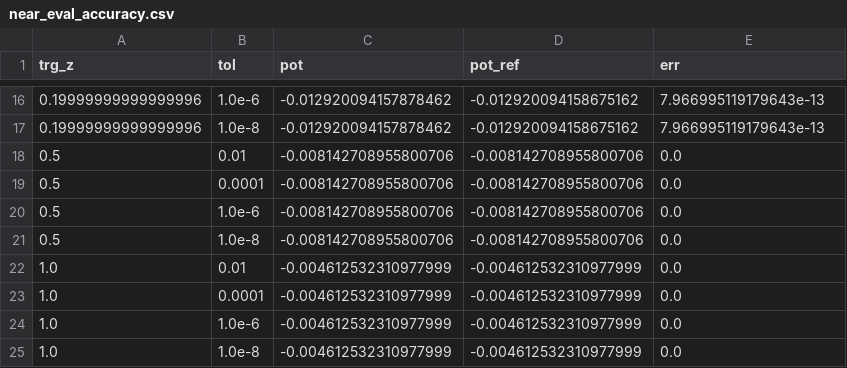
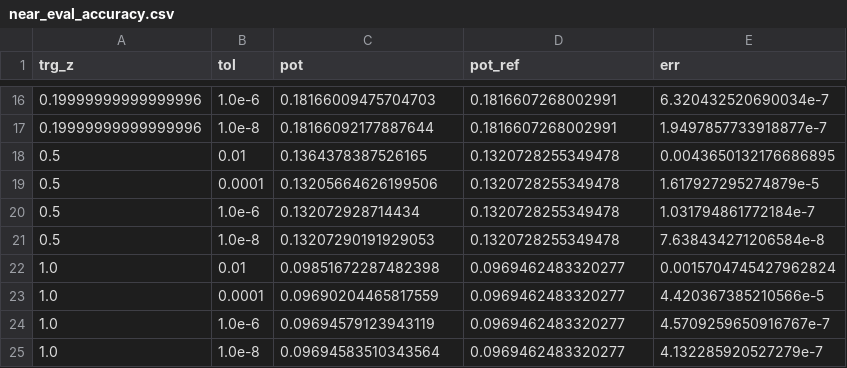
Before and after one commit to xuanzhaogao/four_index_integral_solver, a CSV file: codes/box3d_corrected/data/near_eval_accuracy.csv, drawn as a sheet; only a part is shown, gaps mark what is left out; the diff covers the shown part only.

```diff
--- a/codes/box3d_corrected/data/near_eval_accuracy.csv
+++ b/codes/box3d_corrected/data/near_eval_accuracy.csv
@@ -16,10 +16,10 @@ trg_z,tol,pot,pot_ref,err
-0.19999999999999996,1.0e-6,-0.012920094157878462,-0.012920094158675162,7.966995119179643e-13
-0.19999999999999996,1.0e-8,-0.012920094157878462,-0.012920094158675162,7.966995119179643e-13
-0.5,0.01,-0.008142708955800706,-0.008142708955800706,0.0
-0.5,0.0001,-0.008142708955800706,-0.008142708955800706,0.0
-0.5,1.0e-6,-0.008142708955800706,-0.008142708955800706,0.0
-0.5,1.0e-8,-0.008142708955800706,-0.008142708955800706,0.0
-1.0,0.01,-0.004612532310977999,-0.004612532310977999,0.0
-1.0,0.0001,-0.004612532310977999,-0.004612532310977999,0.0
-1.0,1.0e-6,-0.004612532310977999,-0.004612532310977999,0.0
-1.0,1.0e-8,-0.004612532310977999,-0.004612532310977999,0.0
+0.19999999999999996,1.0e-6,0.18166009475704703,0.1816607268002991,6.320432520690034e-7
+0.19999999999999996,1.0e-8,0.18166092177887644,0.1816607268002991,1.9497857733918877e-7
+0.5,0.01,0.1364378387526165,0.1320728255349478,0.0043650132176686895
+0.5,0.0001,0.13205664626199506,0.1320728255349478,1.617927295274879e-5
+0.5,1.0e-6,0.132072928714434,0.1320728255349478,1.031794861772184e-7
+0.5,1.0e-8,0.13207290191929053,0.1320728255349478,7.638434271206584e-8
+1.0,0.01,0.09851672287482398,0.0969462483320277,0.0015704745427962824
+1.0,0.0001,0.09690204465817559,0.0969462483320277,4.420367385210566e-5
+1.0,1.0e-6,0.09694579123943119,0.0969462483320277,4.5709259650916767e-7
+1.0,1.0e-8,0.09694583510343564,0.0969462483320277,4.132285920527279e-7
```
Also changed, not shown: 42 edited cells elsewhere in this file, 25 other files.
